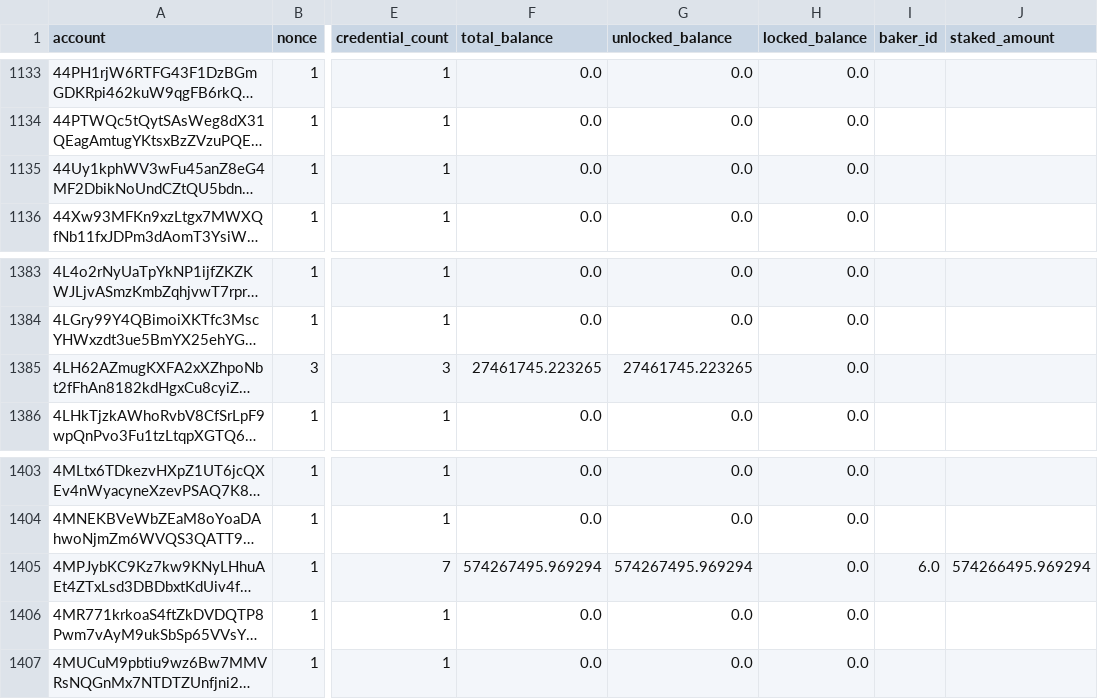
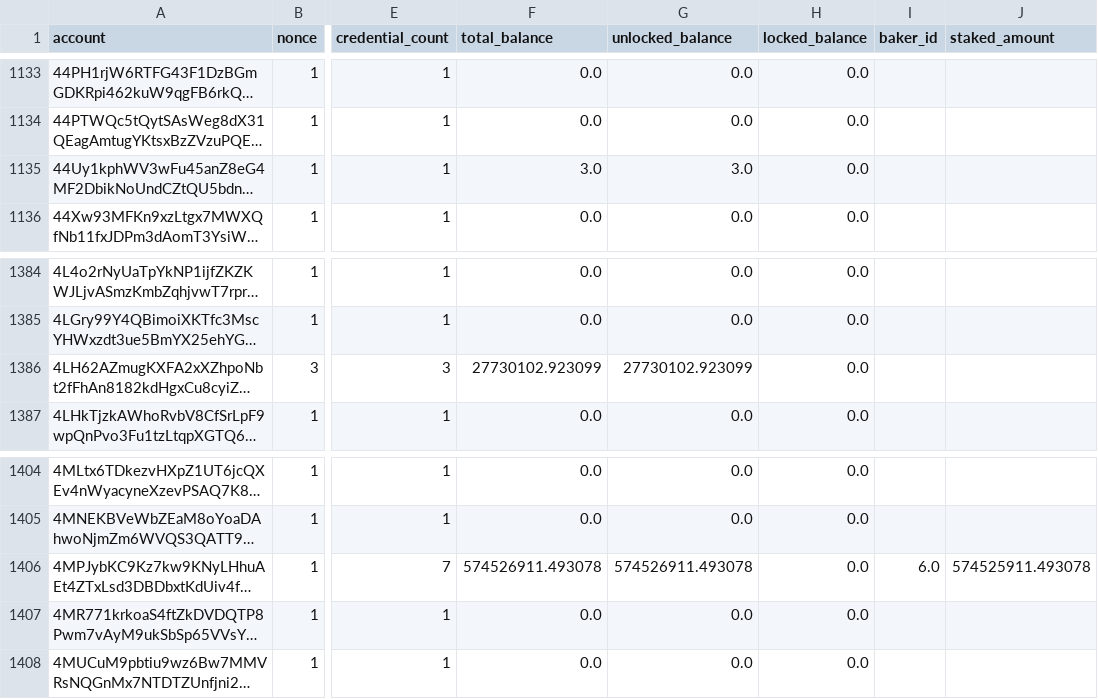
Before and after one commit to sderuiter/concordium-network-accounts, a CSV file: accounts.csv, drawn as a sheet; only a part is shown, gaps mark what is left out; long unchanged cells end in …; addresses are those after the commit; the diff covers the shown part only; the diff names each change by its address in the sheet, - before the commit and + after, or states it on an @@ line.

```diff
--- a/accounts.csv
+++ b/accounts.csv
-F1135 (total_balance): 0.0
+F1135 (total_balance): 3.0
-G1135 (unlocked_balance): 0.0
+G1135 (unlocked_balance): 3.0
-F1386 (total_balance): 27461745.223265
+F1386 (total_balance): 27730102.923099
-G1386 (unlocked_balance): 27461745.223265
+G1386 (unlocked_balance): 27730102.923099
-F1406 (total_balance): 574267495.969294
+F1406 (total_balance): 574526911.493078
-G1406 (unlocked_balance): 574267495.969294
+G1406 (unlocked_balance): 574526911.493078
-J1406 (staked_amount): 574266495.969294
+J1406 (staked_amount): 574525911.493078
```
Also changed, not shown: 1 added row and 37 edited cells elsewhere in this file.
